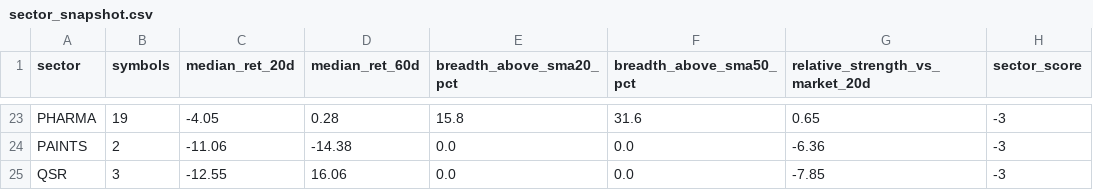
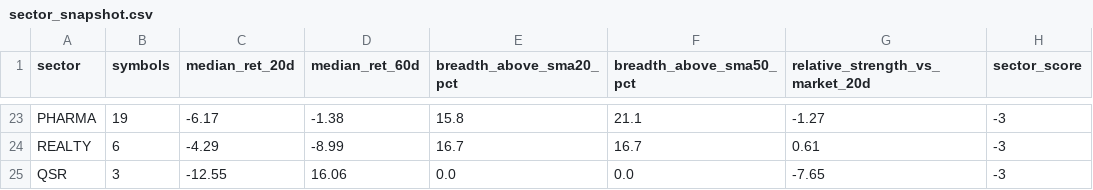
Before and after one commit to abhishekb1991/Swingtradingapp, a CSV file: sector_snapshot.csv, drawn as a sheet; only a part is shown, gaps mark what is left out; removed rows and columns are numbered as before the commit, all else as after; the diff covers the shown part only; the diff names each change by its address in the sheet, - before the commit and + after, or states it on an @@ line.

```diff
--- a/sector_snapshot.csv
+++ b/sector_snapshot.csv
-C23 (median_ret_20d): -4.05
+C23 (median_ret_20d): -6.17
-D23 (median_ret_60d): 0.28
+D23 (median_ret_60d): -1.38
-F23 (breadth_above_sma50_pct): 31.6
+F23 (breadth_above_sma50_pct): 21.1
-G23 (relative_strength_vs_market_20d): 0.65
+G23 (relative_strength_vs_market_20d): -1.27
-row 24: PAINTS | 2 | -11.06 | -14.38 | 0.0 | 0.0 | -6.36 | -3
+row 24: REALTY | 6 | -4.29 | -8.99 | 16.7 | 16.7 | 0.61 | -3
-G25 (relative_strength_vs_market_20d): -7.85
+G25 (relative_strength_vs_market_20d): -7.65
```
Also changed, not shown: 8 added rows, 8 removed rows and 45 edited cells elsewhere in this file, exports/recommendations.csv, macro_snapshot.csv, 3 other files.
